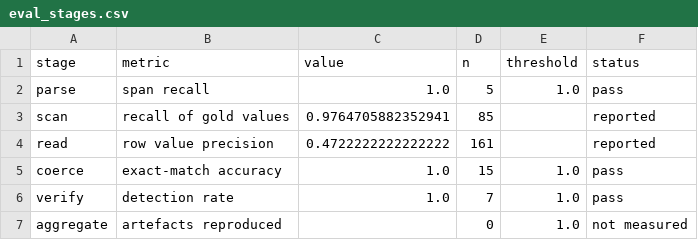
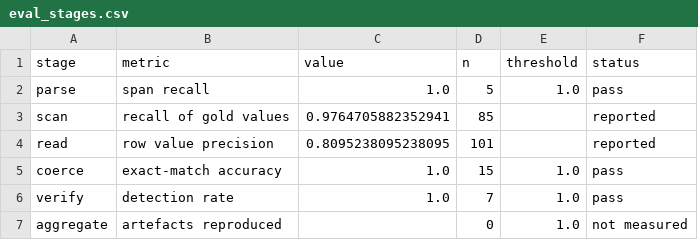
Before and after one commit to glmcz/mnp-research-standardization, a CSV file: out/tables/eval_stages.csv, drawn as a sheet.

```diff
--- a/out/tables/eval_stages.csv
+++ b/out/tables/eval_stages.csv
@@ -3,3 +3,3 @@ parse,span recall,1.0,5,1.0,pass
 scan,recall of gold values,0.9764705882352941,85,,reported
-read,row value precision,0.4722222222222222,161,,reported
+read,row value precision,0.8095238095238095,101,,reported
 coerce,exact-match accuracy,1.0,15,1.0,pass
```
Also changed, not shown: 3 other files.
